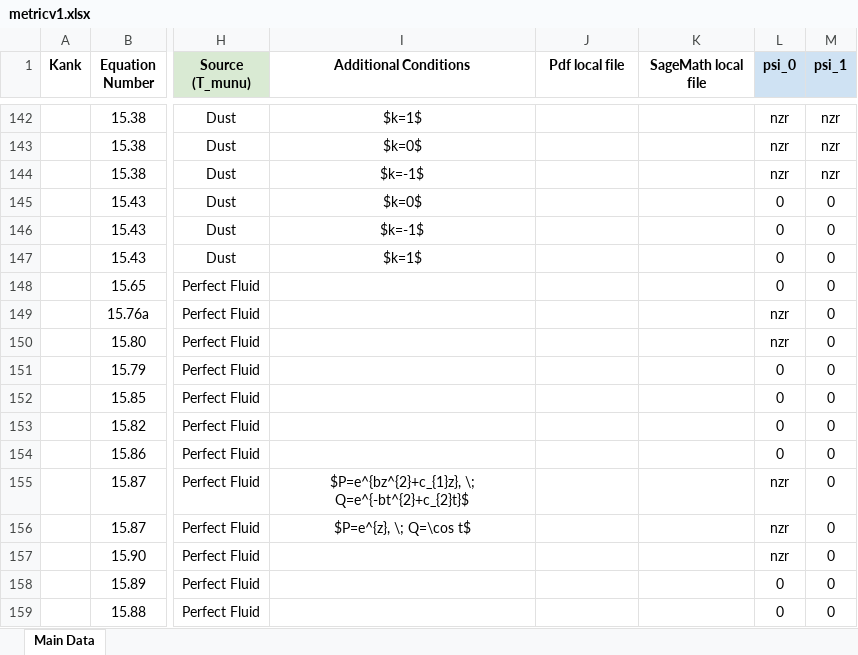
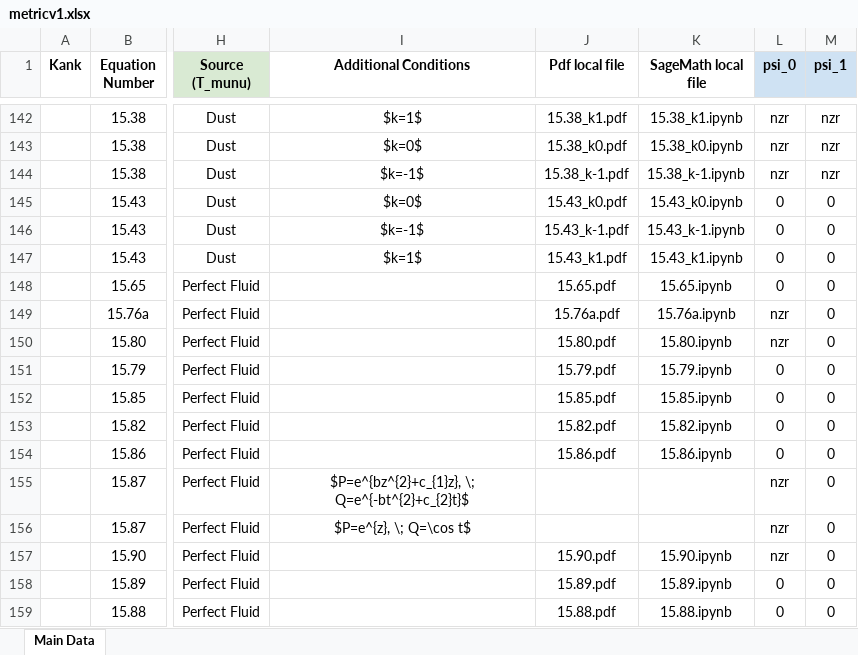
Before and after one commit to sudesb/metric-viewer, an Excel workbook: metricv1.xlsx, sheet Main Data, drawn as a sheet; only a part is shown, gaps mark what is left out; values as stored, in another font and other column widths than the file's, no borders; the diff covers the shown part only; the diff names each change by its address in the sheet, - before the commit and + after, or states it on an @@ line.

```diff
--- a/metricv1.xlsx (sheet Main Data)
+++ b/metricv1.xlsx (sheet Main Data)
-J142 (Pdf local file): (empty)
+J142 (Pdf local file): 15.38_k1.pdf
-K142 (SageMath local file): (empty)
+K142 (SageMath local file): 15.38_k1.ipynb
-J143 (Pdf local file): (empty)
+J143 (Pdf local file): 15.38_k0.pdf
-K143 (SageMath local file): (empty)
+K143 (SageMath local file): 15.38_k0.ipynb
-J144 (Pdf local file): (empty)
+J144 (Pdf local file): 15.38_k-1.pdf
-K144 (SageMath local file): (empty)
+K144 (SageMath local file): 15.38_k-1.ipynb
-J145 (Pdf local file): (empty)
+J145 (Pdf local file): 15.43_k0.pdf
-K145 (SageMath local file): (empty)
+K145 (SageMath local file): 15.43_k0.ipynb
-J146 (Pdf local file): (empty)
+J146 (Pdf local file): 15.43_k-1.pdf
-K146 (SageMath local file): (empty)
+K146 (SageMath local file): 15.43_k-1.ipynb
-J147 (Pdf local file): (empty)
+J147 (Pdf local file): 15.43_k1.pdf
-K147 (SageMath local file): (empty)
+K147 (SageMath local file): 15.43_k1.ipynb
-J148 (Pdf local file): (empty)
+J148 (Pdf local file): 15.65.pdf
-K148 (SageMath local file): (empty)
+K148 (SageMath local file): 15.65.ipynb
-J149 (Pdf local file): (empty)
+J149 (Pdf local file): 15.76a.pdf
-K149 (SageMath local file): (empty)
+K149 (SageMath local file): 15.76a.ipynb
-J150 (Pdf local file): (empty)
+J150 (Pdf local file): 15.80.pdf
-K150 (SageMath local file): (empty)
+K150 (SageMath local file): 15.80.ipynb
-J151 (Pdf local file): (empty)
+J151 (Pdf local file): 15.79.pdf
-K151 (SageMath local file): (empty)
+K151 (SageMath local file): 15.79.ipynb
-J152 (Pdf local file): (empty)
+J152 (Pdf local file): 15.85.pdf
-K152 (SageMath local file): (empty)
+K152 (SageMath local file): 15.85.ipynb
-J153 (Pdf local file): (empty)
+J153 (Pdf local file): 15.82.pdf
-K153 (SageMath local file): (empty)
+K153 (SageMath local file): 15.82.ipynb
-J154 (Pdf local file): (empty)
+J154 (Pdf local file): 15.86.pdf
-K154 (SageMath local file): (empty)
+K154 (SageMath local file): 15.86.ipynb
-J157 (Pdf local file): (empty)
+J157 (Pdf local file): 15.90.pdf
-K157 (SageMath local file): (empty)
+K157 (SageMath local file): 15.90.ipynb
-J158 (Pdf local file): (empty)
+J158 (Pdf local file): 15.89.pdf
-K158 (SageMath local file): (empty)
+K158 (SageMath local file): 15.89.ipynb
-J159 (Pdf local file): (empty)
+J159 (Pdf local file): 15.88.pdf
-K159 (SageMath local file): (empty)
+K159 (SageMath local file): 15.88.ipynb
```
Also changed, not shown: 738 edited cells elsewhere in this sheet.
